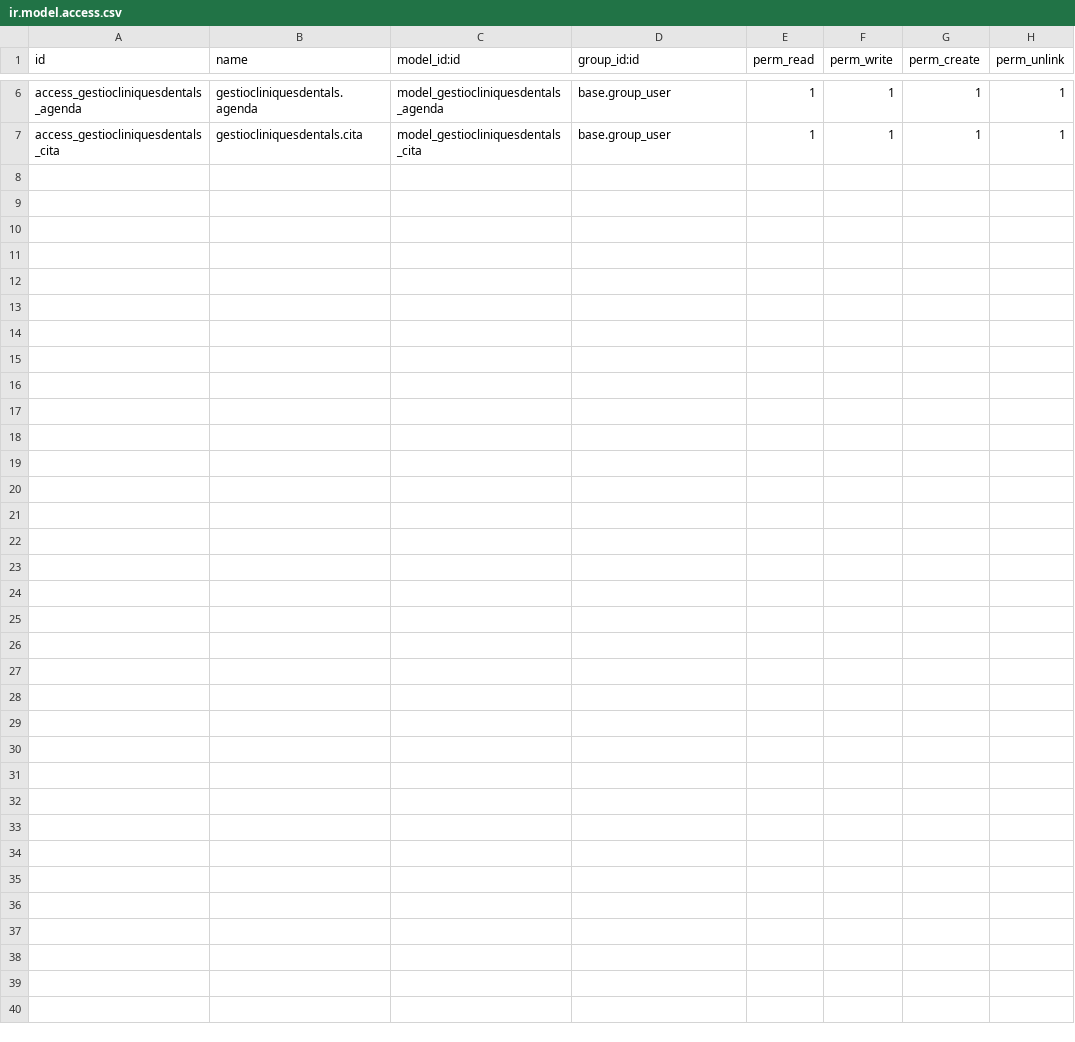
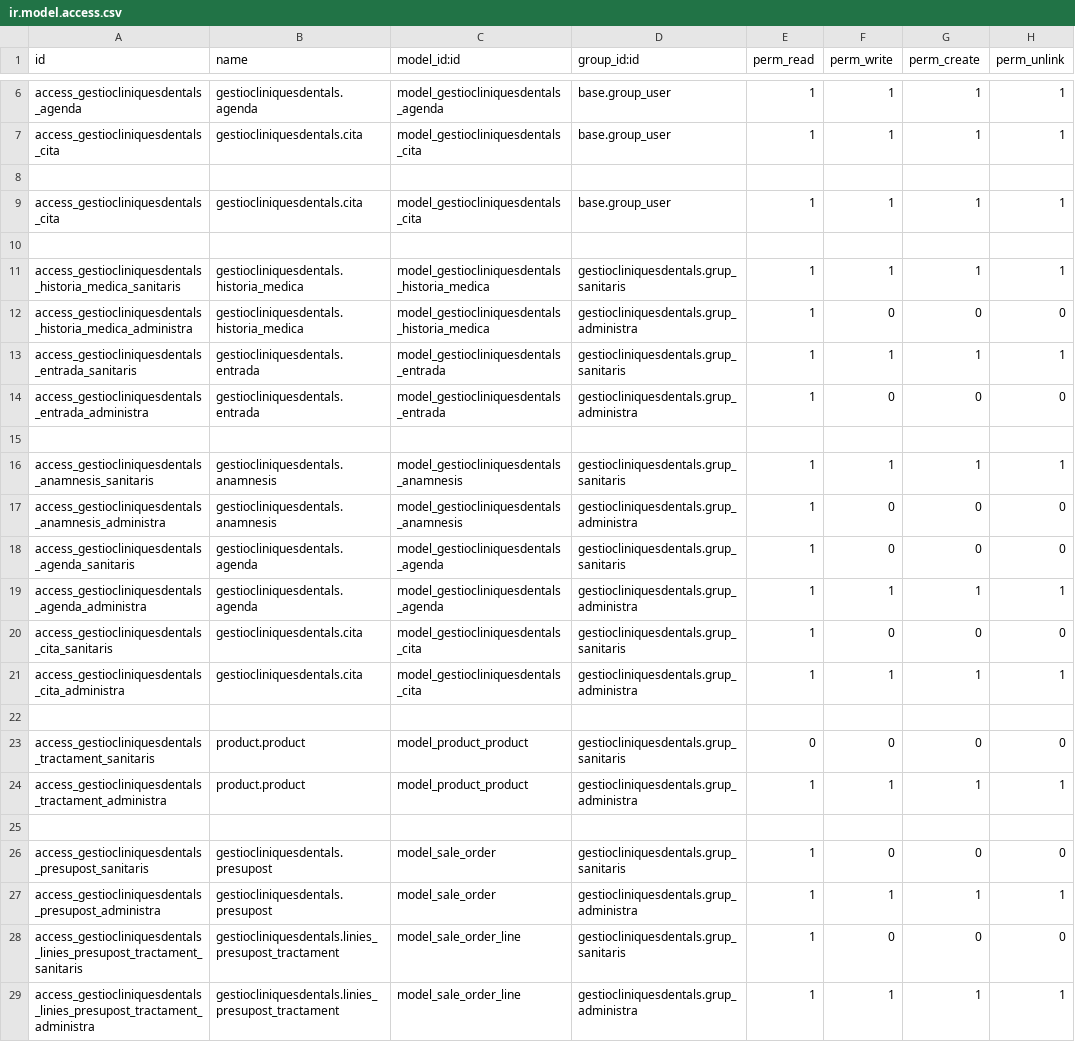
Before and after one commit to Moixolo/gestioclinicadental_projecte, a CSV file: gestiocliniquesdentals/security/ir.model.access.csv, drawn as a sheet; only a part is shown, gaps mark what is left out.

```diff
--- a/gestiocliniquesdentals/security/ir.model.access.csv
+++ b/gestiocliniquesdentals/security/ir.model.access.csv
@@ -7 +7,23 @@ access_gestiocliniquesdentals_agenda,gestiocliniquesdentals.agenda,model_gestioc
 access_gestiocliniquesdentals_cita,gestiocliniquesdentals.cita,model_gestiocliniquesdentals_cita,base.group_user,1,1,1,1
+
+access_gestiocliniquesdentals_cita,gestiocliniquesdentals.cita,model_gestiocliniquesdentals_cita,base.group_user,1,1,1,1
+
+access_gestiocliniquesdentals_historia_medica_sanitaris,gestiocliniquesdentals.historia_medica,model_gestiocliniquesdentals_historia_medica,gestiocliniquesdentals.grup_sanitaris,1,1,1,1
+access_gestiocliniquesdentals_historia_medica_administra,gestiocliniquesdentals.historia_medica,model_gestiocliniquesdentals_historia_medica,gestiocliniquesdentals.grup_administra,1,0,0,0
+access_gestiocliniquesdentals_entrada_sanitaris,gestiocliniquesdentals.entrada,model_gestiocliniquesdentals_entrada,gestiocliniquesdentals.grup_sanitaris,1,1,1,1
+access_gestiocliniquesdentals_entrada_administra,gestiocliniquesdentals.entrada,model_gestiocliniquesdentals_entrada,gestiocliniquesdentals.grup_administra,1,0,0,0
+
+access_gestiocliniquesdentals_anamnesis_sanitaris,gestiocliniquesdentals.anamnesis,model_gestiocliniquesdentals_anamnesis,gestiocliniquesdentals.grup_sanitaris,1,1,1,1
+access_gestiocliniquesdentals_anamnesis_administra,gestiocliniquesdentals.anamnesis,model_gestiocliniquesdentals_anamnesis,gestiocliniquesdentals.grup_administra,1,0,0,0
+access_gestiocliniquesdentals_agenda_sanitaris,gestiocliniquesdentals.agenda,model_gestiocliniquesdentals_agenda,gestiocliniquesdentals.grup_sanitaris,1,0,0,0
+access_gestiocliniquesdentals_agenda_administra,gestiocliniquesdentals.agenda,model_gestiocliniquesdentals_agenda,gestiocliniquesdentals.grup_administra,1,1,1,1
+access_gestiocliniquesdentals_cita_sanitaris,gestiocliniquesdentals.cita,model_gestiocliniquesdentals_cita,gestiocliniquesdentals.grup_sanitaris,1,0,0,0
+access_gestiocliniquesdentals_cita_administra,gestiocliniquesdentals.cita,model_gestiocliniquesdentals_cita,gestiocliniquesdentals.grup_administra,1,1,1,1
+
+access_gestiocliniquesdentals_tractament_sanitaris,product.product,model_product_product,gestiocliniquesdentals.grup_sanitaris,0,0,0,0
+access_gestiocliniquesdentals_tractament_administra,product.product,model_product_product,gestiocliniquesdentals.grup_administra,1,1,1,1
+
+access_gestiocliniquesdentals_presupost_sanitaris,gestiocliniquesdentals.presupost,model_sale_order,gestiocliniquesdentals.grup_sanitaris,1,0,0,0
+access_gestiocliniquesdentals_presupost_administra,gestiocliniquesdentals.presupost,model_sale_order,gestiocliniquesdentals.grup_administra,1,1,1,1
+access_gestiocliniquesdentals_linies_presupost_tractament_sanitaris,gestiocliniquesdentals.linies_presupost_tractament,model_sale_order_line,gestiocliniquesdentals.grup_sanitaris,1,0,0,0
+access_gestiocliniquesdentals_linies_presupost_tractament_administra,gestiocliniquesdentals.linies_presupost_tractament,model_sale_order_line,gestiocliniquesdentals.grup_administra,1,1,1,1
```
Also changed, not shown: 13 other files.
